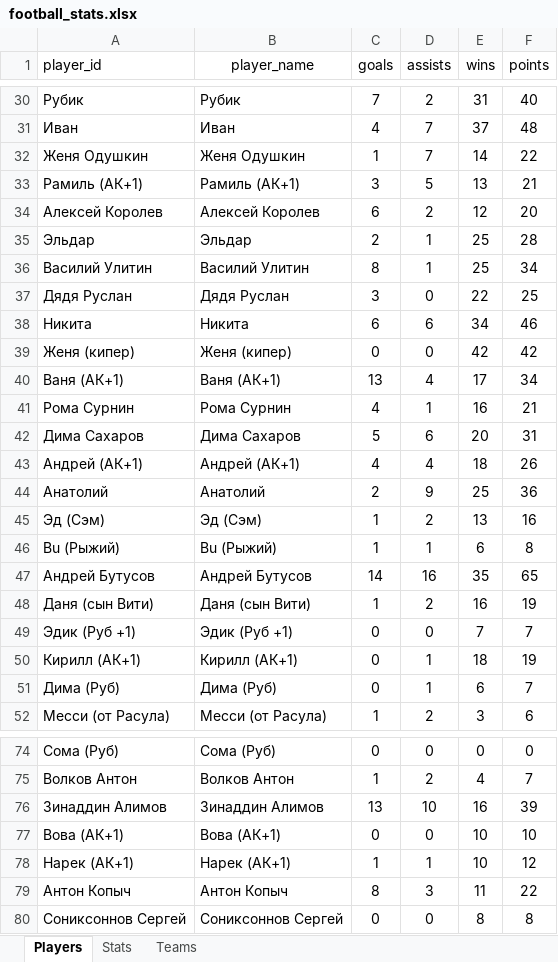
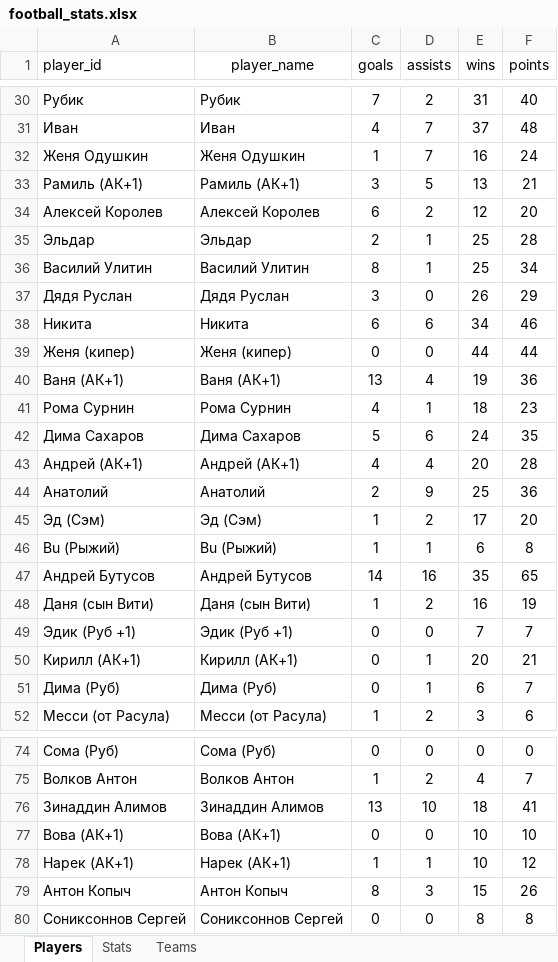
Before and after one commit to Greyusek/football_stats, an Excel workbook: football_stats.xlsx, sheet Players, drawn as a sheet; only a part is shown, gaps mark what is left out; values as stored, in another font and other column widths than the file's, no borders; table styles not drawn; the diff covers the shown part only; the diff names each change by its address in the sheet, - before the commit and + after, or states it on an @@ line.

```diff
--- a/football_stats.xlsx (sheet Players)
+++ b/football_stats.xlsx (sheet Players)
-E32 (wins): 14
+E32 (wins): 16
-F32 (points): 22
+F32 (points): 24
-E37 (wins): 22
+E37 (wins): 26
-F37 (points): 25
+F37 (points): 29
-E39 (wins): 42
+E39 (wins): 44
-F39 (points): 42
+F39 (points): 44
-E40 (wins): 17
+E40 (wins): 19
-F40 (points): 34
+F40 (points): 36
-E41 (wins): 16
+E41 (wins): 18
-F41 (points): 21
+F41 (points): 23
-E42 (wins): 20
+E42 (wins): 24
-F42 (points): 31
+F42 (points): 35
-E43 (wins): 18
+E43 (wins): 20
-F43 (points): 26
+F43 (points): 28
-E45 (wins): 13
+E45 (wins): 17
-F45 (points): 16
+F45 (points): 20
-E50 (wins): 18
+E50 (wins): 20
-F50 (points): 19
+F50 (points): 21
-E76 (wins): 16
+E76 (wins): 18
-F76 (points): 39
+F76 (points): 41
-E79 (wins): 11
+E79 (wins): 15
-F79 (points): 22
+F79 (points): 26
```
Also changed, not shown: 36 edited cells elsewhere in this sheet, sheet Stats, sheet Teams, 3 other files.
